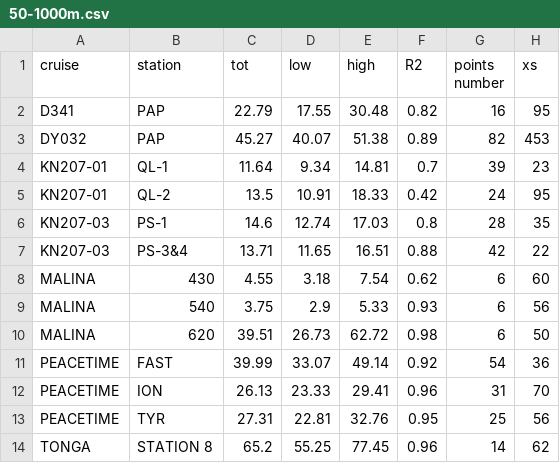
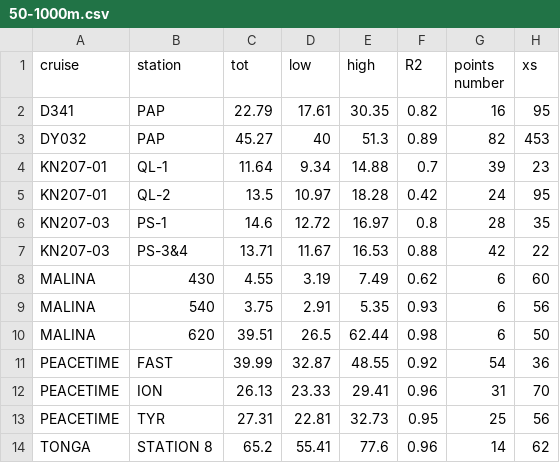
Before and after one commit to RobeeF/rubaliz_paper, a CSV file: Results/integration/50-1000m.csv, drawn as a sheet.

```diff
--- a/Results/integration/50-1000m.csv
+++ b/Results/integration/50-1000m.csv
@@ -1,14 +1,14 @@
 "cruise","station","tot","low","high","R2","points number","xs"
-"D341","PAP",22.79,17.55,30.48,0.82,16,95
-"DY032","PAP",45.27,40.07,51.38,0.89,82,453
-"KN207-01","QL-1",11.64,9.34,14.81,0.7,39,23
-"KN207-01","QL-2",13.5,10.91,18.33,0.42,24,95
-"KN207-03","PS-1",14.6,12.74,17.03,0.8,28,35
-"KN207-03","PS-3&4",13.71,11.65,16.51,0.88,42,22
-"MALINA","430",4.55,3.18,7.54,0.62,6,60
-"MALINA","540",3.75,2.9,5.33,0.93,6,56
-"MALINA","620",39.51,26.73,62.72,0.98,6,50
-"PEACETIME","FAST",39.99,33.07,49.14,0.92,54,36
+"D341","PAP",22.79,17.61,30.35,0.82,16,95
+"DY032","PAP",45.27,40,51.3,0.89,82,453
+"KN207-01","QL-1",11.64,9.34,14.88,0.7,39,23
+"KN207-01","QL-2",13.5,10.97,18.28,0.42,24,95
+"KN207-03","PS-1",14.6,12.72,16.97,0.8,28,35
+"KN207-03","PS-3&4",13.71,11.67,16.53,0.88,42,22
+"MALINA","430",4.55,3.19,7.49,0.62,6,60
+"MALINA","540",3.75,2.91,5.35,0.93,6,56
+"MALINA","620",39.51,26.5,62.44,0.98,6,50
+"PEACETIME","FAST",39.99,32.87,48.55,0.92,54,36
 "PEACETIME","ION",26.13,23.33,29.41,0.96,31,70
-"PEACETIME","TYR",27.31,22.81,32.76,0.95,25,56
-"TONGA","STATION 8",65.2,55.25,77.45,0.96,14,62
+"PEACETIME","TYR",27.31,22.81,32.73,0.95,25,56
+"TONGA","STATION 8",65.2,55.41,77.6,0.96,14,62
```
Also changed, not shown: Results/integration/200-1000m.csv, Results/integration/PPZ.csv, 19 other files.
